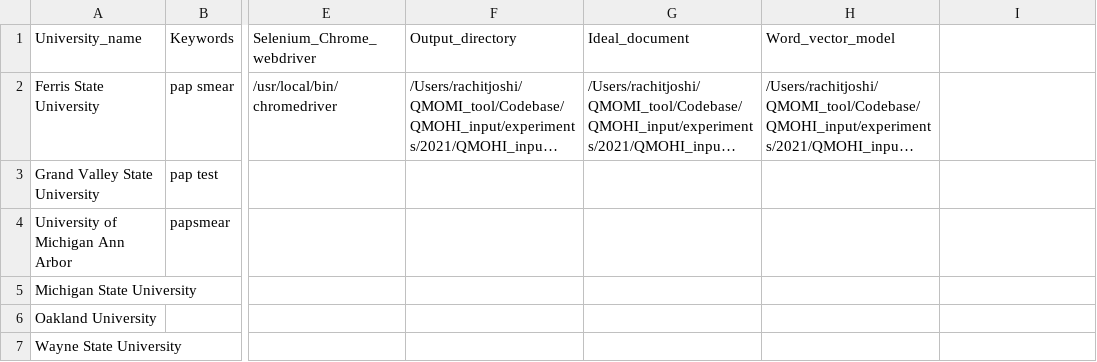
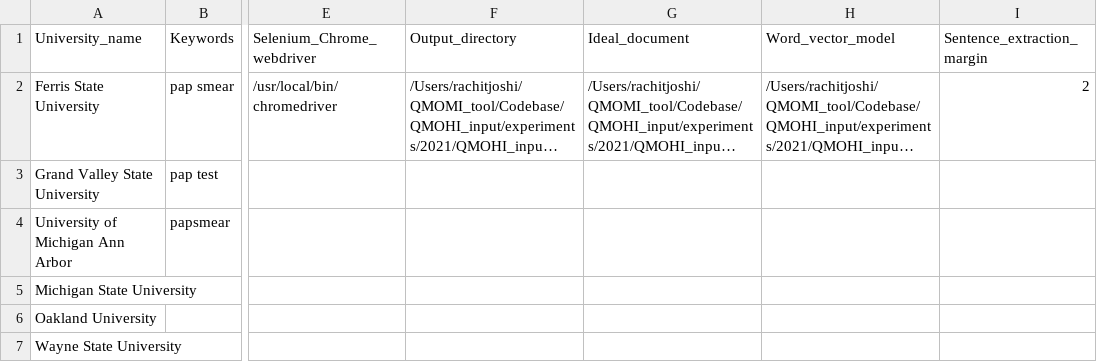
Before and after one commit to aksfsu/QMOHI_tool, a CSV file: Codebase/QMOHI_input/test_input.csv, drawn as a sheet; only a part is shown, gaps mark what is left out; long unchanged cells end in …; the diff names each change by its address in the sheet, - before the commit and + after, or states it on an @@ line.

Commit message:
Integrate sentence extraction into QMOHI workflow and organize the code

```diff
--- a/Codebase/QMOHI_input/test_input.csv
+++ b/Codebase/QMOHI_input/test_input.csv
-I1: (empty)
+I1: Sentence_extraction_margin
-I2 (Sentence_extraction_margin): (empty)
+I2 (Sentence_extraction_margin): 2
```
Also changed, not shown: 3 other files.
